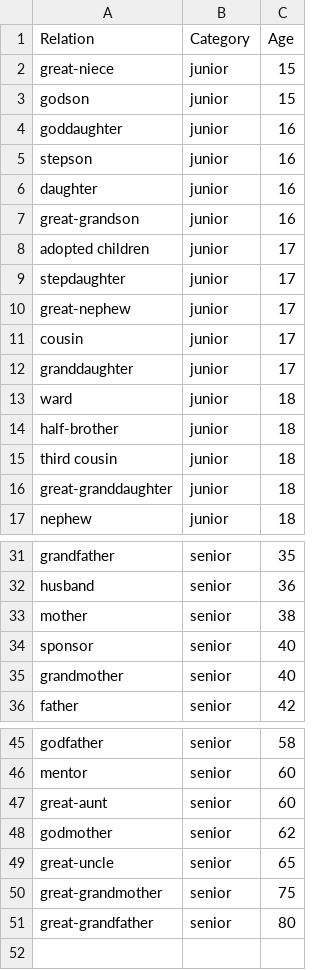
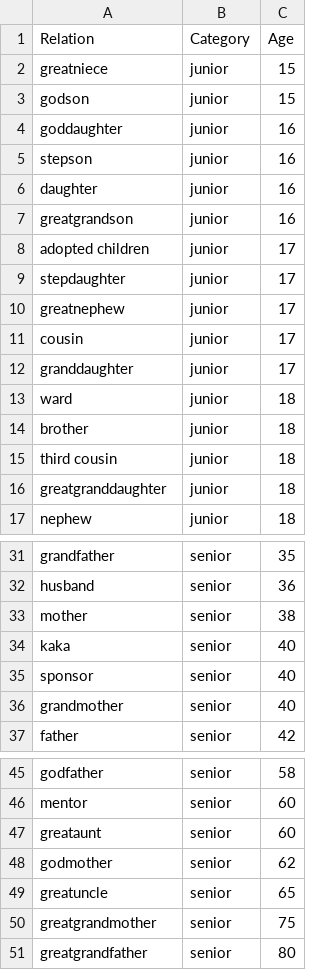
Before and after one commit to itsmanishgautam/Python-AI-Class, a CSV file: Task_5/sorted_relations.csv, drawn as a sheet; only a part is shown, gaps mark what is left out; the diff covers the shown part only.

```diff
--- a/Task_5/sorted_relations.csv
+++ b/Task_5/sorted_relations.csv
@@ -1,3 +1,3 @@
 Relation,Category,Age
-great-niece,junior,15
+greatniece,junior,15
 godson,junior,15
@@ -6,6 +6,6 @@ stepson,junior,16
 daughter,junior,16
-great-grandson,junior,16
+greatgrandson,junior,16
 adopted children,junior,17
 stepdaughter,junior,17
-great-nephew,junior,17
+greatnephew,junior,17
 cousin,junior,17
@@ -13,5 +13,5 @@ granddaughter,junior,17
 ward,junior,18
-half-brother,junior,18
+brother,junior,18
 third cousin,junior,18
-great-granddaughter,junior,18
+greatgranddaughter,junior,18
 nephew,junior,18
@@ -33,2 +33,3 @@ husband,senior,36
 mother,senior,38
+kaka,senior,40
 sponsor,senior,40
@@ -46,6 +46,6 @@ godfather,senior,58
 mentor,senior,60
-great-aunt,senior,60
+greataunt,senior,60
 godmother,senior,62
-great-uncle,senior,65
-great-grandmother,senior,75
-great-grandfather,senior,80
+greatuncle,senior,65
+greatgrandmother,senior,75
+greatgrandfather,senior,80
```
Also changed, not shown: 1 removed row and 1 edited cell elsewhere in this file, 26 other files.
